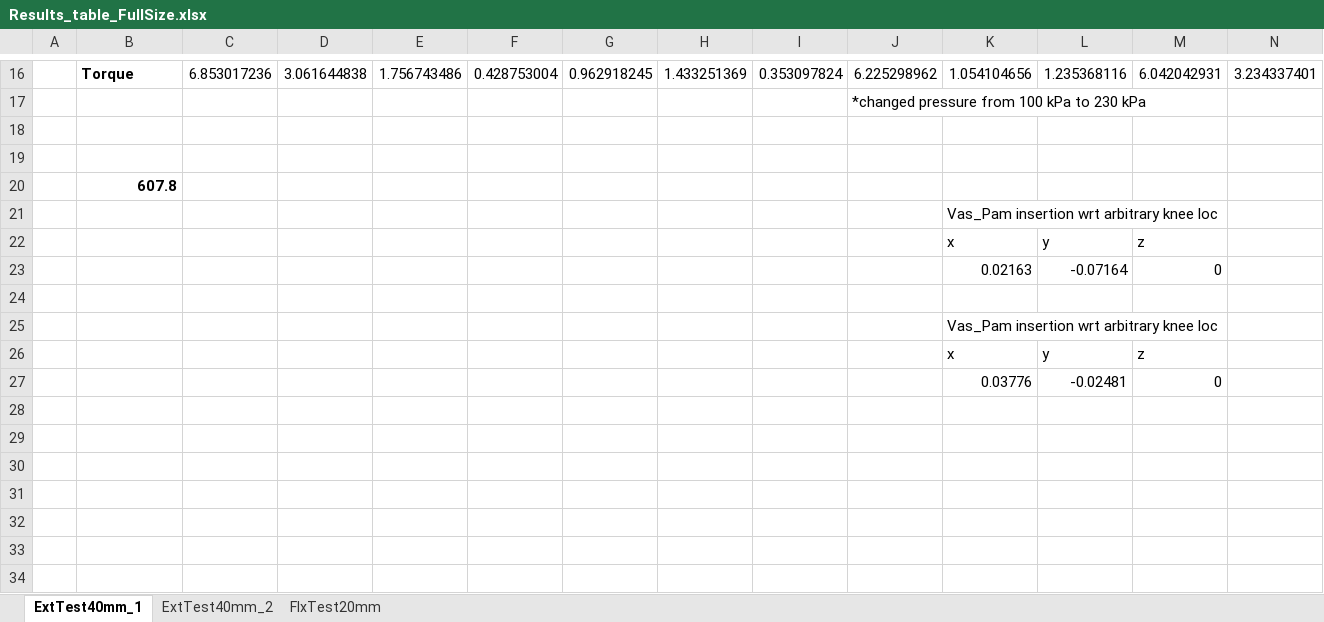
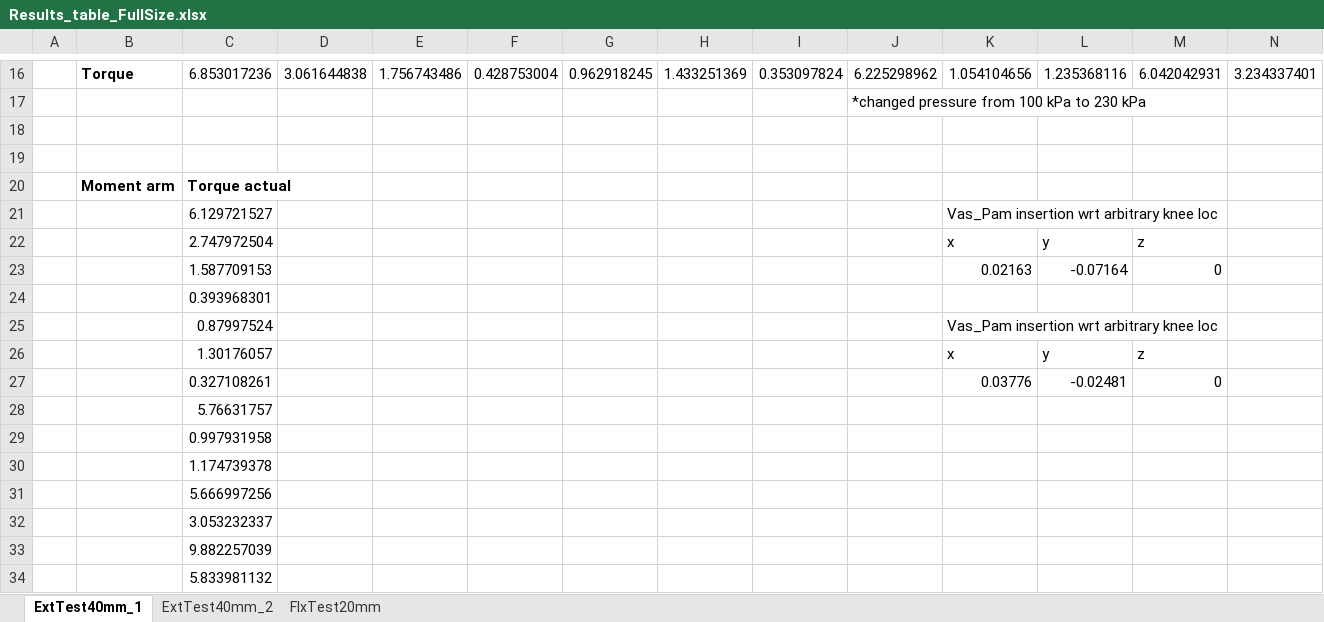
Before and after one commit to Agile-and-Adaptive-Robotics/Bipedal_Robot, an Excel workbook: Testing_Data/2022_02_Festo/Results_table_FullSize.xlsx, sheet ExtTest40mm_1, drawn as a sheet; only a part is shown, gaps mark what is left out; values as stored, in another font and other column widths than the file's, no borders; charts and pictures not drawn; removed rows and columns are numbered as before the commit, all else as after; rows hold the shown columns only; the diff names each change by its address in the sheet, - before the commit and + after, or states it on an @@ line.

Commit message:
Modifying calcs
To measure actual torque

```diff
--- a/Testing_Data/2022_02_Festo/Results_table_FullSize.xlsx (sheet ExtTest40mm_1)
+++ b/Testing_Data/2022_02_Festo/Results_table_FullSize.xlsx (sheet ExtTest40mm_1)
-row 20:  | 607.8
-row 21:  |  |  |  |  |  |  |  |  |  | Vas_Pam insertion wrt arbitrary knee loc
+row 20:  | Moment arm | Torque actual
+row 21:  |  | 6.129721527 |  |  |  |  |  |  |  | Vas_Pam insertion wrt arbitrary knee loc
-C22: (empty)
+C22: 2.747972504
-C23: (empty)
+C23: 1.587709153
-C24: (empty)
+C24: 0.393968301
-C25: (empty)
+C25: 0.87997524
-C26: (empty)
+C26: 1.30176057
-C27: (empty)
+C27: 0.327108261
+row 28:  |  | 5.76631757
+row 29:  |  | 0.997931958
+row 30:  |  | 1.174739378
+row 31:  |  | 5.666997256
+row 32:  |  | 3.053232337
+row 33:  |  | 9.882257039
+row 34:  |  | 5.833981132
```
Also changed, not shown: sheet ExtTest40mm_2, sheet FlxTest20mm, charts or pictures, Testing_Data/2022_02_Festo/Results_table_10mm.xlsx, 6 other files.
